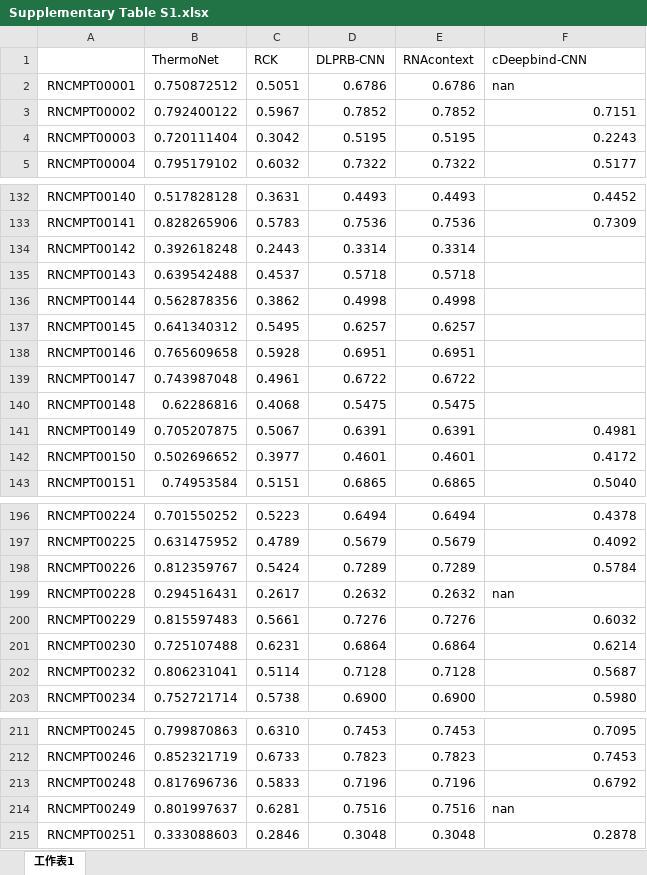
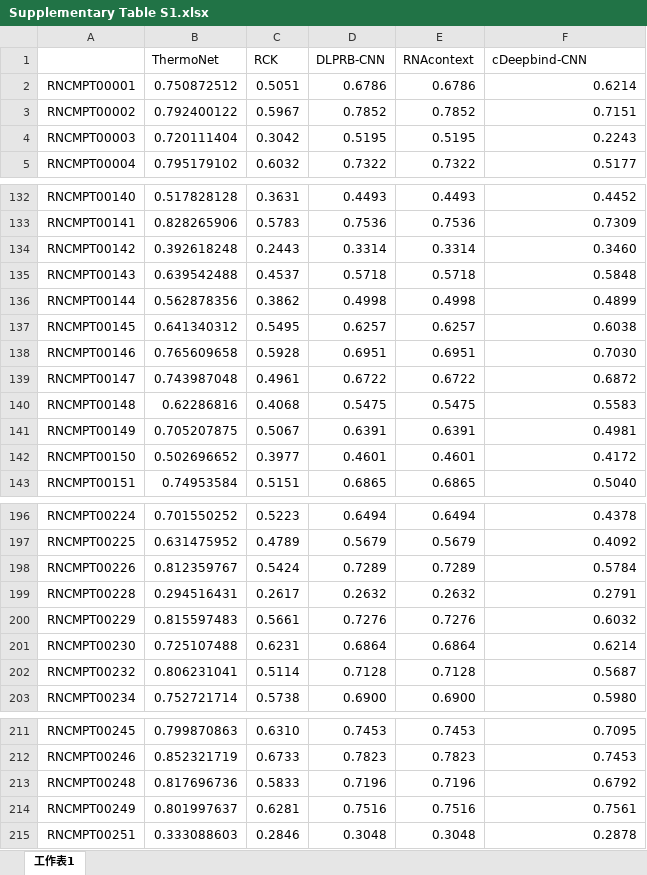
Before and after one commit to suyufeng/ThermoNet, an Excel workbook: result/Supplementary Table S1.xlsx, sheet 工作表1, drawn as a sheet; only a part is shown, gaps mark what is left out; values as stored, in another font and other column widths than the file's, no borders; charts and pictures not drawn; the diff names each change by its address in the sheet, - before the commit and + after, or states it on an @@ line.

```diff
--- a/result/Supplementary Table S1.xlsx (sheet 工作表1)
+++ b/result/Supplementary Table S1.xlsx (sheet 工作表1)
-F2 (cDeepbind-CNN): nan
+F2 (cDeepbind-CNN): 0.6214
-F2 alignment: left
+F2 alignment: right
-F134 (cDeepbind-CNN): (empty)
+F134 (cDeepbind-CNN): 0.3460
-F135 (cDeepbind-CNN): (empty)
+F135 (cDeepbind-CNN): 0.5848
-F136 (cDeepbind-CNN): (empty)
+F136 (cDeepbind-CNN): 0.4899
-F137 (cDeepbind-CNN): (empty)
+F137 (cDeepbind-CNN): 0.6038
-F138 (cDeepbind-CNN): (empty)
+F138 (cDeepbind-CNN): 0.7030
-F139 (cDeepbind-CNN): (empty)
+F139 (cDeepbind-CNN): 0.6872
-F140 (cDeepbind-CNN): (empty)
+F140 (cDeepbind-CNN): 0.5583
-F199 (cDeepbind-CNN): nan
+F199 (cDeepbind-CNN): 0.2791
-F199 alignment: left
+F199 alignment: right
-F214 (cDeepbind-CNN): nan
+F214 (cDeepbind-CNN): 0.7561
-F214 alignment: left
+F214 alignment: right
```
Also changed, not shown: 1 other file.
